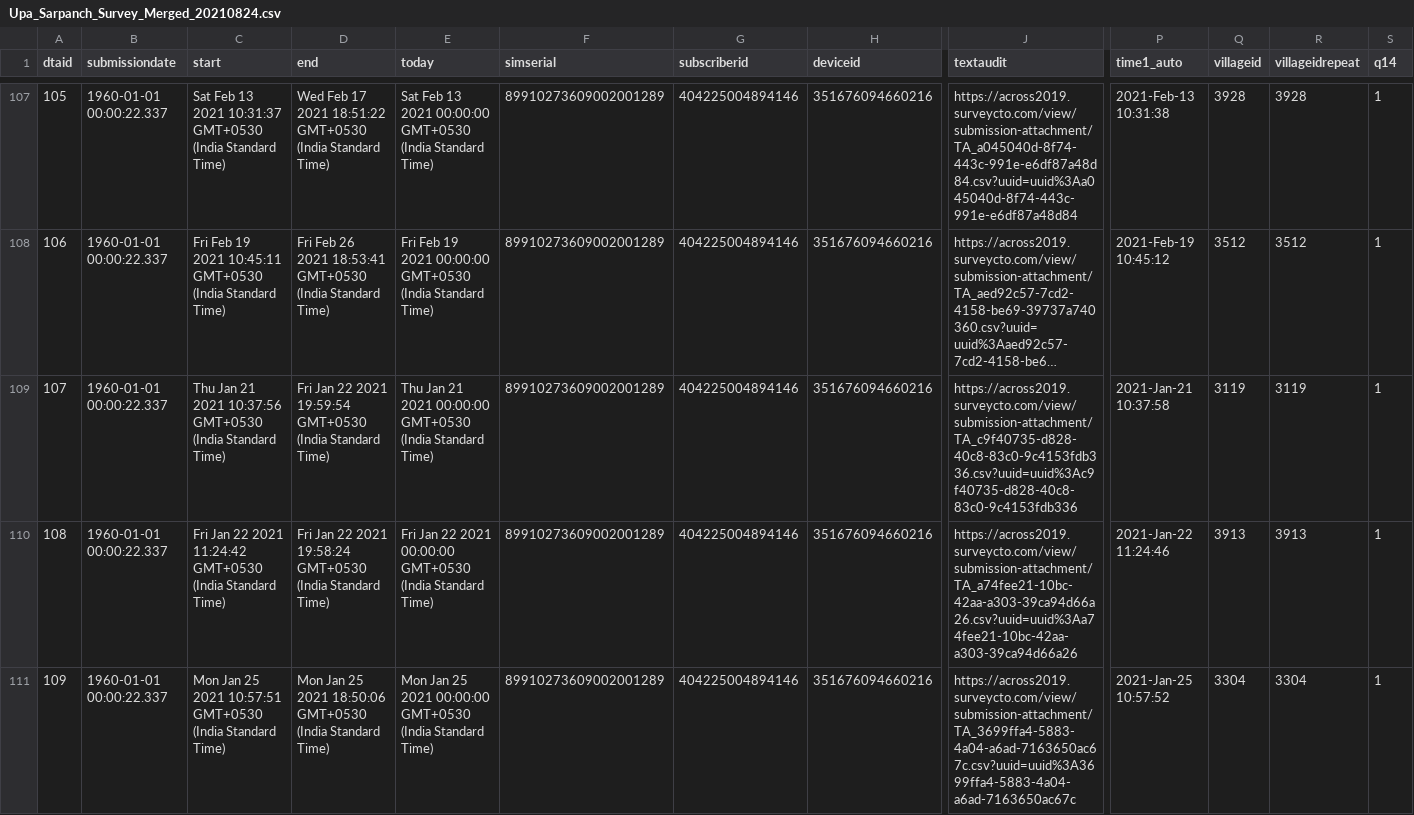
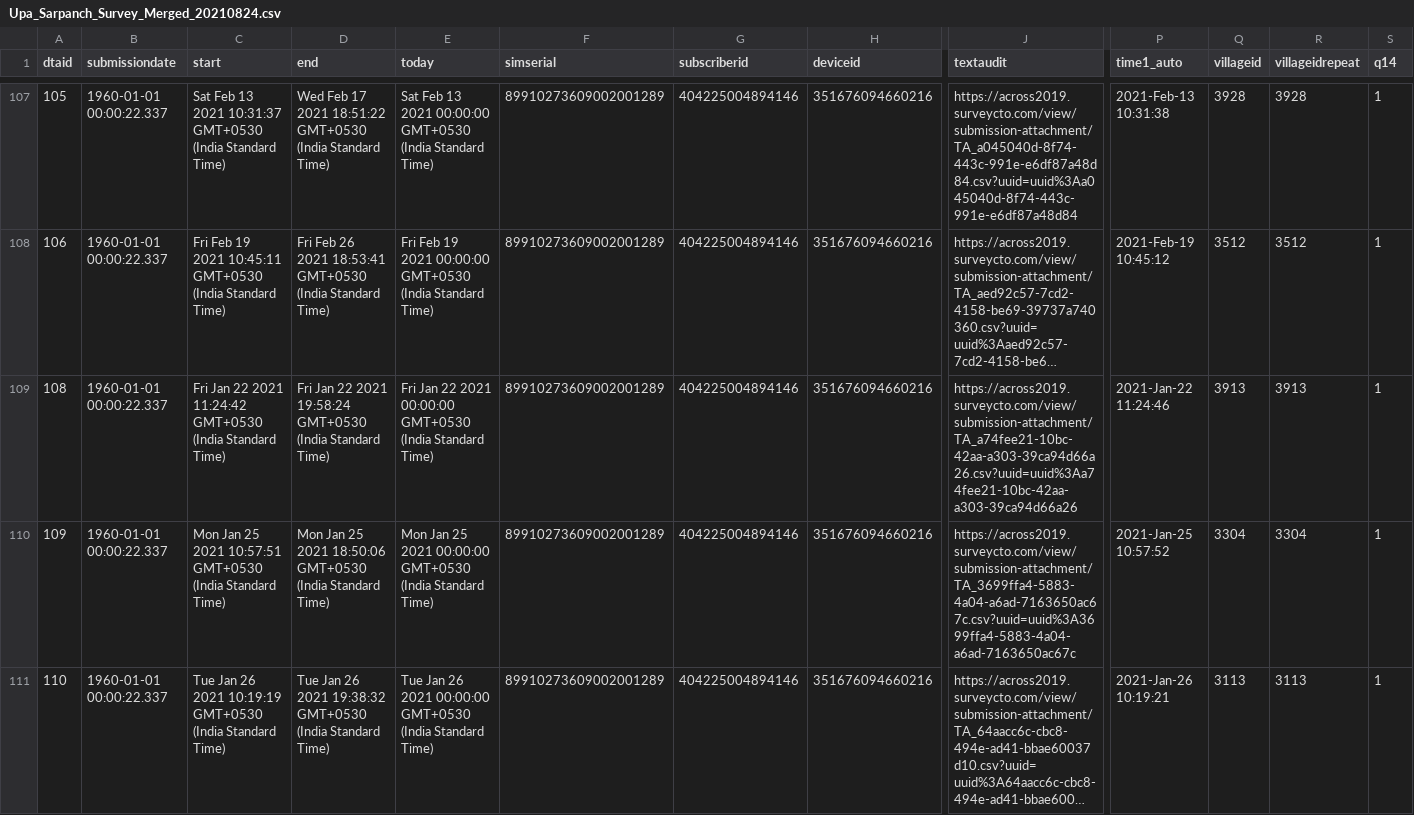
Before and after one commit to polofr/scrap-python-indian-gov, a CSV file: csv_files/Upa_Sarpanch_Survey_Merged_20210824.csv, drawn as a sheet; only a part is shown, gaps mark what is left out; the shorter side is filled out with more unchanged rows; long unchanged cells end in …; rows hold the shown columns only; the diff names each change by its address in the sheet, - before the commit and + after, or states it on an @@ line.

```diff
--- a/csv_files/Upa_Sarpanch_Survey_Merged_20210824.csv
+++ b/csv_files/Upa_Sarpanch_Survey_Merged_20210824.csv
-row 109: 107 | 1960-01-01 00:00:22.337 | Thu Jan 21 2021 10:37:56 GMT+0530 (India Standard Time) | Fri Jan 22 2021 19:59:54 GMT+0530 (India Standard Time) | Thu Jan 21 2021 00:00:00 GMT+0530 (India Standard Time) | 89910273609002001289 | 404225004894146 | 351676094660216 | https://across2019.surveycto.com/view/submission-attachment/TA_c9f40735-d828-40c8-83c0-9c4153fdb336.csv?uuid=uuid%3Ac9f40735-d828-40c8-83c0-9c4153fdb336 | 2021-Jan-21 10:37:58 | 3119 | 3119 | 1
```
Also changed, not shown: csv_files/Sarpanch_Survey_Merged_20210824.csv, 1 other file.
